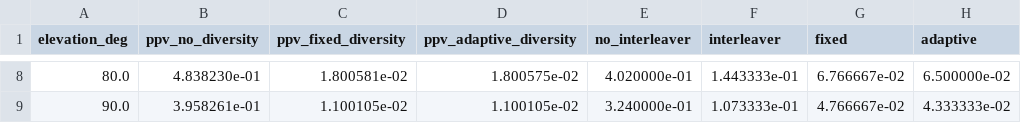
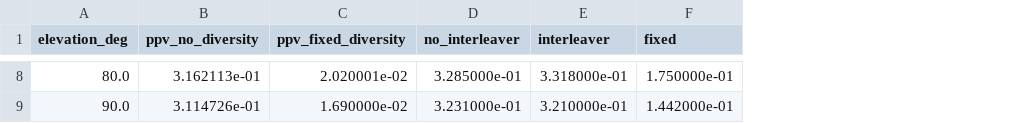
Before and after one commit to cahthuranag/LEO-NTN-OTFS_R1, a CSV file: bler_vs_elevation.csv, drawn as a sheet; only a part is shown, gaps mark what is left out; removed rows and columns are numbered as before the commit, all else as after; the diff covers the shown part only; the diff names each change by its address in the sheet, - before the commit and + after, or states it on an @@ line.

```diff
--- a/bler_vs_elevation.csv
+++ b/bler_vs_elevation.csv
-column D (ppv_adaptive_diversity), rows 8-9: 1.800575e-02 | 1.100105e-02
-column H (adaptive), rows 8-9: 6.500000e-02 | 4.333333e-02
-B8 (ppv_no_diversity): 4.838230e-01
+B8 (ppv_no_diversity): 3.162113e-01
-C8 (ppv_fixed_diversity): 1.800581e-02
+C8 (ppv_fixed_diversity): 2.020001e-02
-D8 (no_interleaver): 4.020000e-01
+D8 (no_interleaver): 3.285000e-01
-E8 (interleaver): 1.443333e-01
+E8 (interleaver): 3.318000e-01
-F8 (fixed): 6.766667e-02
+F8 (fixed): 1.750000e-01
-B9 (ppv_no_diversity): 3.958261e-01
+B9 (ppv_no_diversity): 3.114726e-01
-C9 (ppv_fixed_diversity): 1.100105e-02
+C9 (ppv_fixed_diversity): 1.690000e-02
-D9 (no_interleaver): 3.240000e-01
+D9 (no_interleaver): 3.231000e-01
-E9 (interleaver): 1.073333e-01
+E9 (interleaver): 3.210000e-01
-F9 (fixed): 4.766667e-02
+F9 (fixed): 1.442000e-01
```
Also changed, not shown: 30 edited cells elsewhere in this file, bler_vs_blockage.csv, bler_vs_blocklength.csv, 49 other files.
